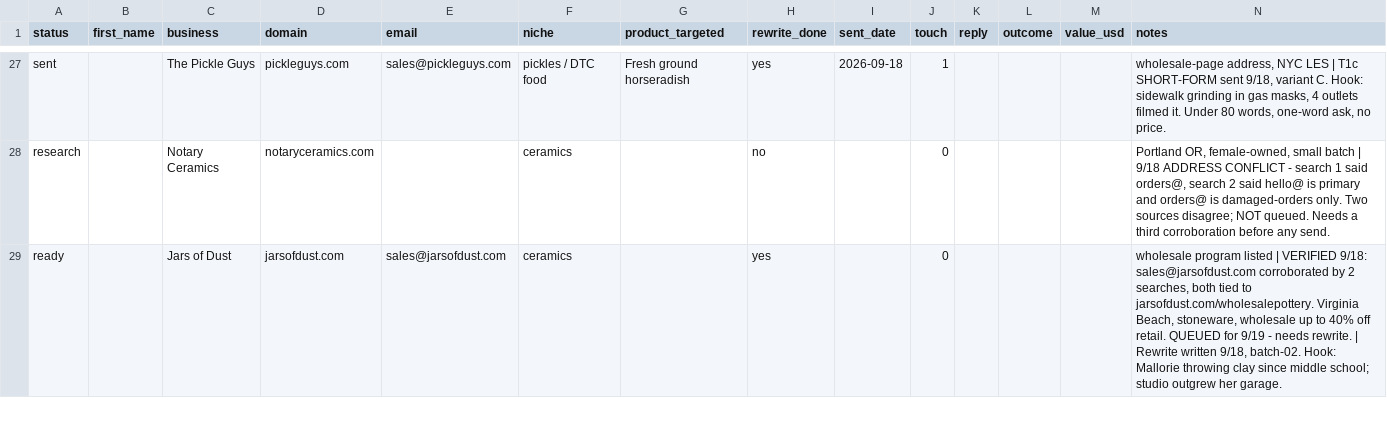
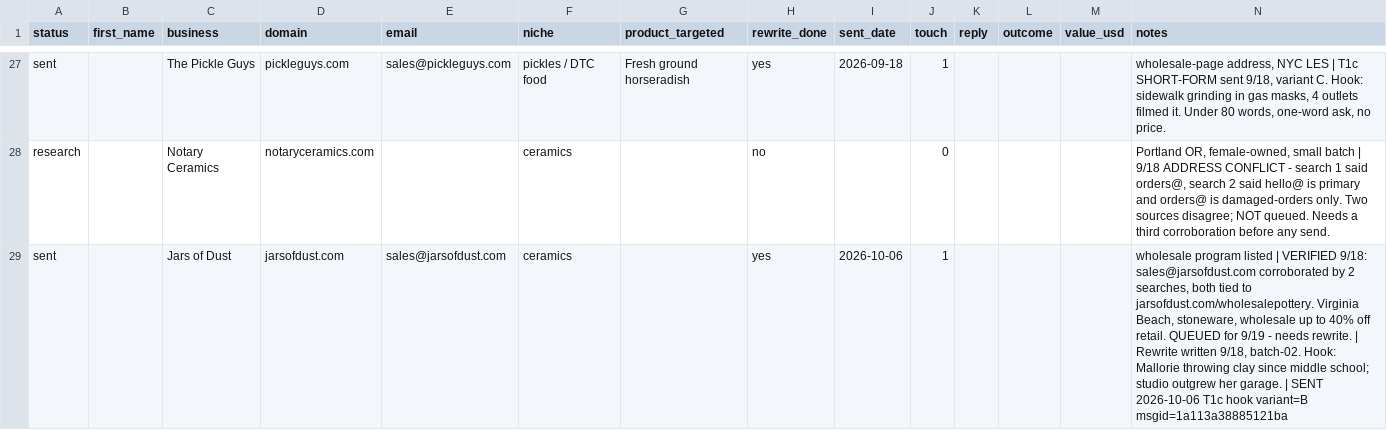
Before and after one commit to loya5475-coder/loyamedia, a CSV file: ops/prospects.csv, drawn as a sheet; only a part is shown, gaps mark what is left out; the diff covers the shown part only.

```diff
--- a/ops/prospects.csv
+++ b/ops/prospects.csv
@@ -28,2 +28,2 @@ sent,,The Pickle Guys,pickleguys.com,sales@pickleguys.com,pickles / DTC food,Fre
 research,,Notary Ceramics,notaryceramics.com,,ceramics,,no,,0,,,,"Portland OR, female-owned, small batch | 9/18 ADDRESS CONFLICT - search 1 said orders@, search 2 said hello@ is primary and orders@ is damaged-orders only. Two sources disagree; NOT queued. Needs a third corroboration before any send."
-ready,,Jars of Dust,jarsofdust.com,sales@jarsofdust.com,ceramics,,yes,,0,,,,"wholesale program listed | VERIFIED 9/18: sales@jarsofdust.com corroborated by 2 searches, both tied to jarsofdust.com/wholesalepottery. Virginia Beach, stoneware, wholesale up to 40% off retail. QUEUED for 9/19 - needs rewrite. | Rewrite written 9/18, batch-02. Hook: Mallorie throwing clay since middle school; studio outgrew her garage."
+sent,,Jars of Dust,jarsofdust.com,sales@jarsofdust.com,ceramics,,yes,2026-10-06,1,,,,"wholesale program listed | VERIFIED 9/18: sales@jarsofdust.com corroborated by 2 searches, both tied to jarsofdust.com/wholesalepottery. Virginia Beach, stoneware, wholesale up to 40% off retail. QUEUED for 9/19 - needs rewrite. | Rewrite written 9/18, batch-02. Hook: Mallorie throwing clay since middle school; studio outgrew her garage. | SENT 2026-10-06 T1c hook variant=B msgid=1a113a38885121ba"
```
Also changed, not shown: 8 edited cells elsewhere in this file, 3 other files.
